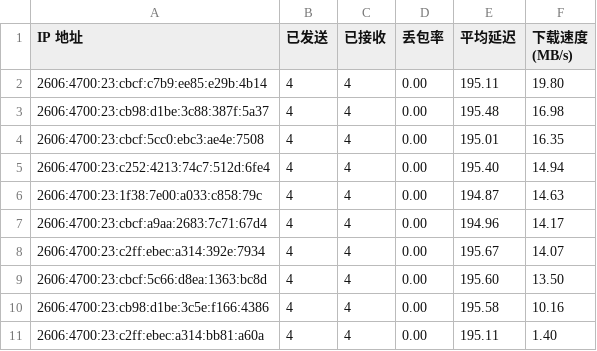
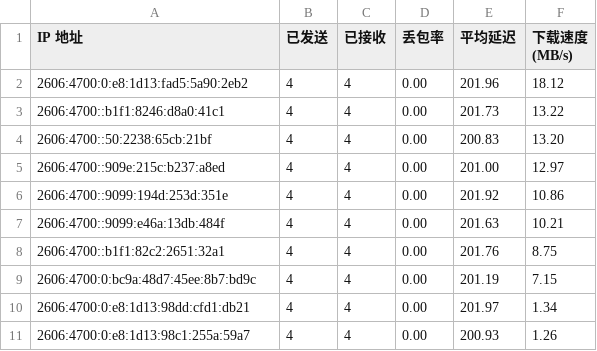
Before and after one commit to ymyuuu/IPDB, a CSV file: BestCF/ipv6.csv, drawn as a sheet.

Commit message:
Update BestCF/ipv6.csv - 2026-06-26 15:08:28

```diff
--- a/BestCF/ipv6.csv
+++ b/BestCF/ipv6.csv
@@ -1,11 +1,11 @@
 IP 地址,已发送,已接收,丢包率,平均延迟,下载速度 (MB/s)
-2606:4700:23:cbcf:c7b9:ee85:e29b:4b14,4,4,0.00,195.11,19.80
-2606:4700:23:cb98:d1be:3c88:387f:5a37,4,4,0.00,195.48,16.98
-2606:4700:23:cbcf:5cc0:ebc3:ae4e:7508,4,4,0.00,195.01,16.35
-2606:4700:23:c252:4213:74c7:512d:6fe4,4,4,0.00,195.40,14.94
-2606:4700:23:1f38:7e00:a033:c858:79c,4,4,0.00,194.87,14.63
-2606:4700:23:cbcf:a9aa:2683:7c71:67d4,4,4,0.00,194.96,14.17
-2606:4700:23:c2ff:ebec:a314:392e:7934,4,4,0.00,195.67,14.07
-2606:4700:23:cbcf:5c66:d8ea:1363:bc8d,4,4,0.00,195.60,13.50
-2606:4700:23:cb98:d1be:3c5e:f166:4386,4,4,0.00,195.58,10.16
-2606:4700:23:c2ff:ebec:a314:bb81:a60a,4,4,0.00,195.11,1.40
+2606:4700:0:e8:1d13:fad5:5a90:2eb2,4,4,0.00,201.96,18.12
+2606:4700::b1f1:8246:d8a0:41c1,4,4,0.00,201.73,13.22
+2606:4700::50:2238:65cb:21bf,4,4,0.00,200.83,13.20
+2606:4700::909e:215c:b237:a8ed,4,4,0.00,201.00,12.97
+2606:4700::9099:194d:253d:351e,4,4,0.00,201.92,10.86
+2606:4700::9099:e46a:13db:484f,4,4,0.00,201.63,10.21
+2606:4700::b1f1:82c2:2651:32a1,4,4,0.00,201.76,8.75
+2606:4700:0:bc9a:48d7:45ee:8b7:bd9c,4,4,0.00,201.19,7.15
+2606:4700:0:e8:1d13:98dd:cfd1:db21,4,4,0.00,201.97,1.34
+2606:4700:0:e8:1d13:98c1:255a:59a7,4,4,0.00,200.93,1.26
```
